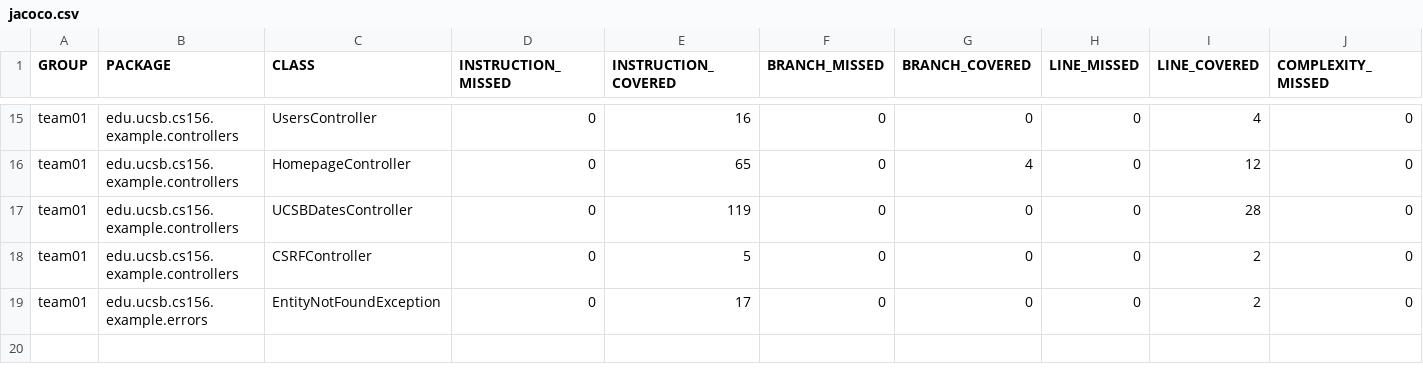
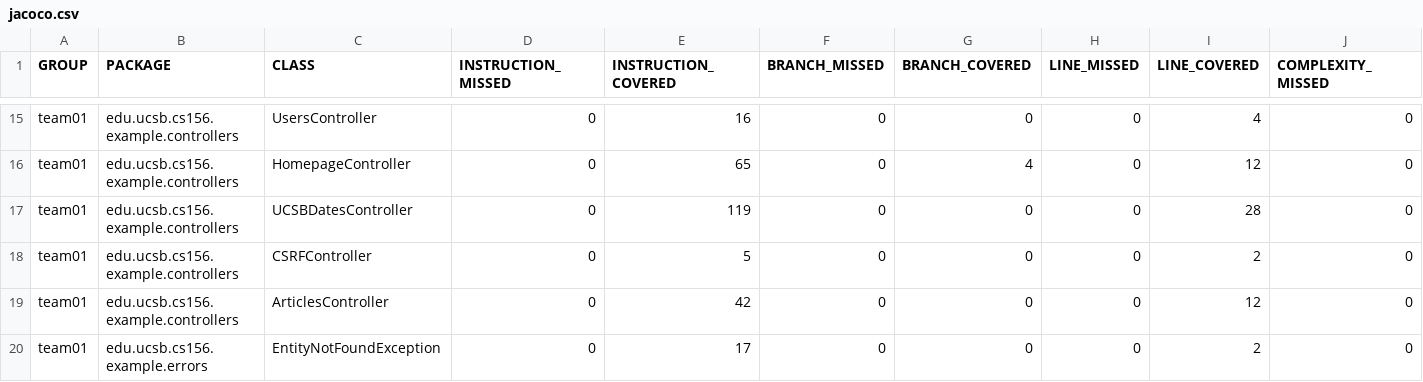
Before and after one commit to ucsb-cs156-s26/team01-s26-05, a CSV file: jacoco/jacoco.csv, drawn as a sheet; only a part is shown, gaps mark what is left out; rows hold the shown columns only; the diff names each change by its address in the sheet, - before the commit and + after, or states it on an @@ line.

Commit message:
Deploying to gh-pages from @ ucsb-cs156-s26/team01-s26-05@a1fa3def72a5acc68b66dbc1649fa3c7d1b508fe 🚀

```diff
--- a/jacoco/jacoco.csv
+++ b/jacoco/jacoco.csv
+row 19: team01 | edu.ucsb.cs156.example.controllers | ArticlesController | 0 | 42 | 0 | 0 | 0 | 12 | 0
```
Also changed, not shown: 7 other files.
